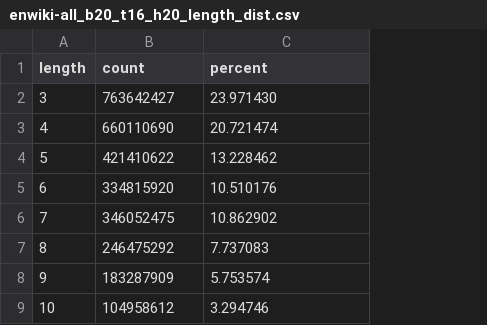
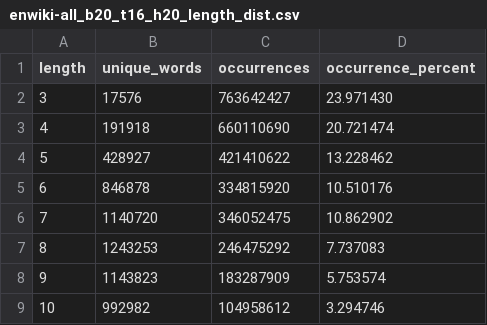
Before and after one commit to andrewv426/parallel-wikipedia-indexer, a CSV file: report_data/enwiki-all_b20_t16_h20_length_dist.csv, drawn as a sheet; only a part is shown; addresses are those after the commit; the diff names each change by its address in the sheet, - before the commit and + after, or states it on an @@ line.

Commit message:
fix: distinguish unique words from occurrences in report data

```diff
--- a/report_data/enwiki-all_b20_t16_h20_length_dist.csv
+++ b/report_data/enwiki-all_b20_t16_h20_length_dist.csv
+column B (unique_words), rows 2-9: 17576 | 191918 | 428927 | 846878 | 1140720 | 1243253 | 1143823 | 992982
-C1: count
+C1: occurrences
-D1: percent
+D1: occurrence_percent
```
Also changed, not shown: report_data/summary_all_runs.csv, 36 other files.
